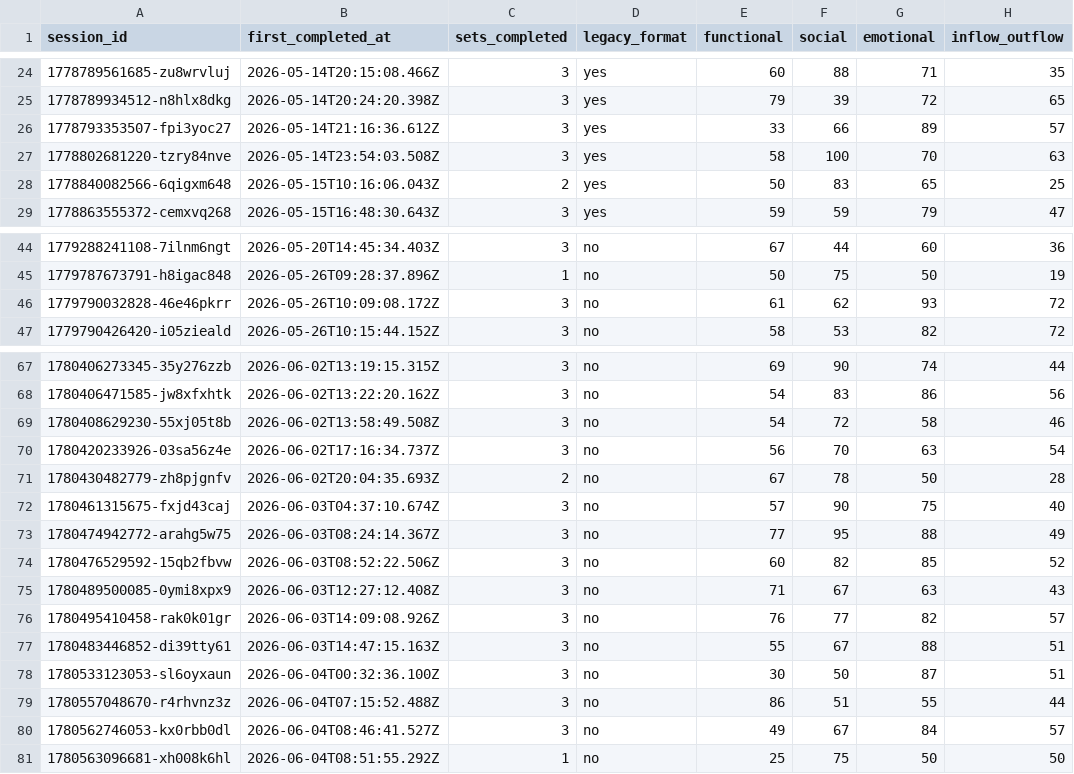
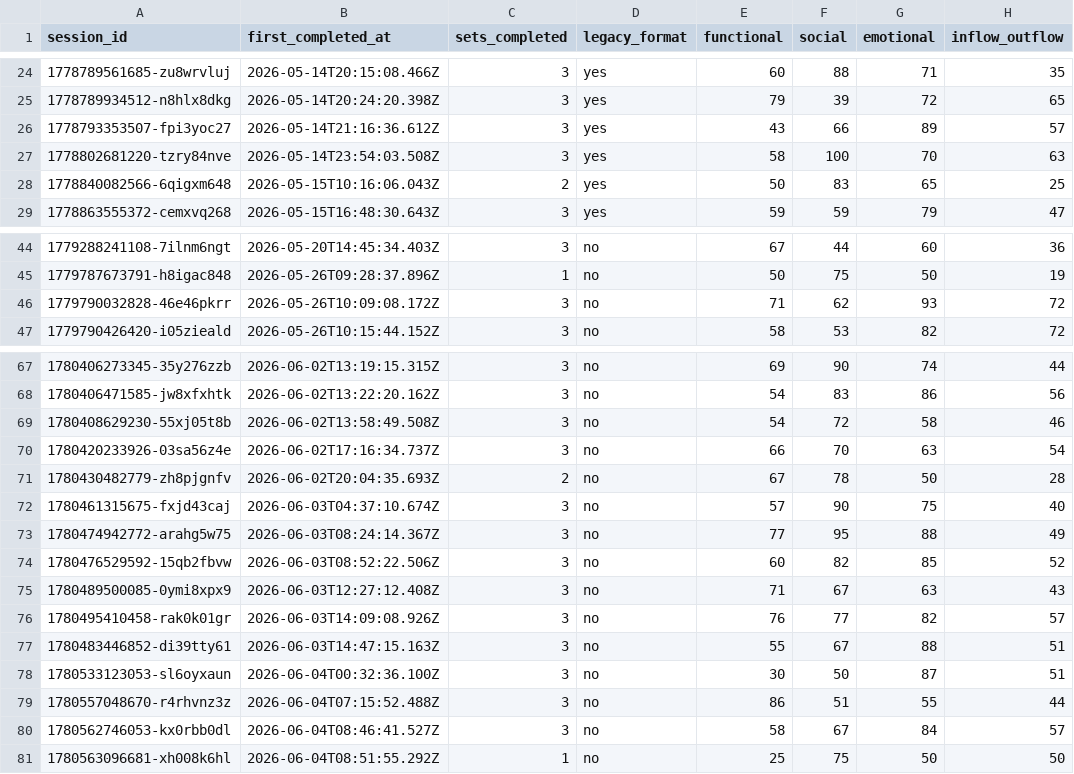
Before and after one commit to victoronwuanaku/wardrobe-mirror-app, a CSV file: docs/analysis/pilot-rescored-sessions.csv, drawn as a sheet; only a part is shown, gaps mark what is left out; the diff names each change by its address in the sheet, - before the commit and + after, or states it on an @@ line.

```diff
--- a/docs/analysis/pilot-rescored-sessions.csv
+++ b/docs/analysis/pilot-rescored-sessions.csv
-E26 (functional): 33
+E26 (functional): 43
-E46 (functional): 61
+E46 (functional): 71
-E70 (functional): 56
+E70 (functional): 66
-E80 (functional): 49
+E80 (functional): 58
```
Also changed, not shown: 4 other files.
